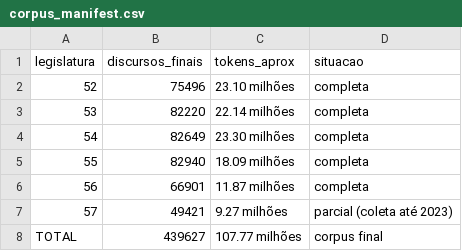
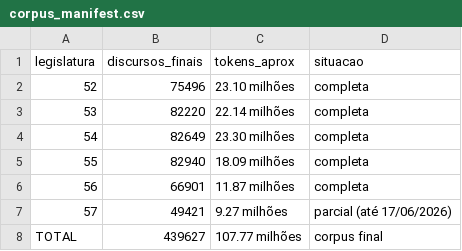
Before and after one commit to EDMOITINHO/modelo-interpretavel-discurso-parlamentar, a CSV file: data/corpus_manifest.csv, drawn as a sheet.

```diff
--- a/data/corpus_manifest.csv
+++ b/data/corpus_manifest.csv
@@ -6,3 +6,3 @@ legislatura,discursos_finais,tokens_aprox,situacao
 56,66901,11.87 milhões,completa
-57,49421,9.27 milhões,parcial (coleta até 2023)
+57,49421,9.27 milhões,parcial (até 17/06/2026)
 TOTAL,439627,107.77 milhões,corpus final
```
Also changed, not shown: config/analysis_parameters.csv, 25 other files.
